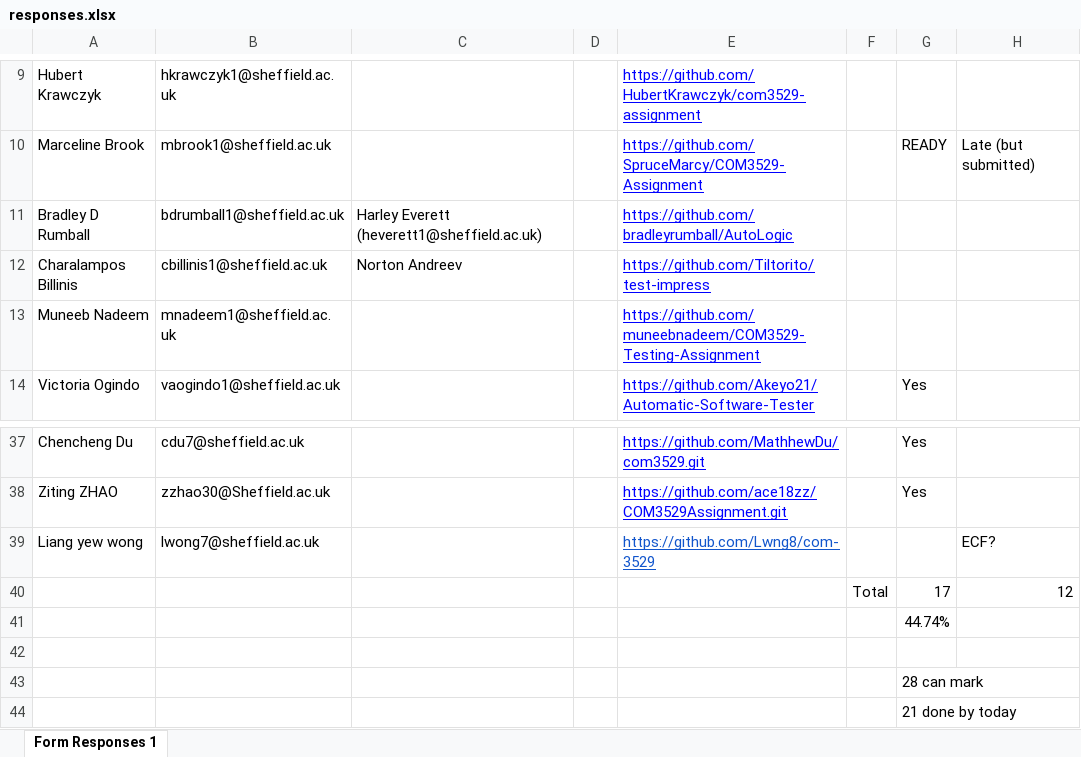
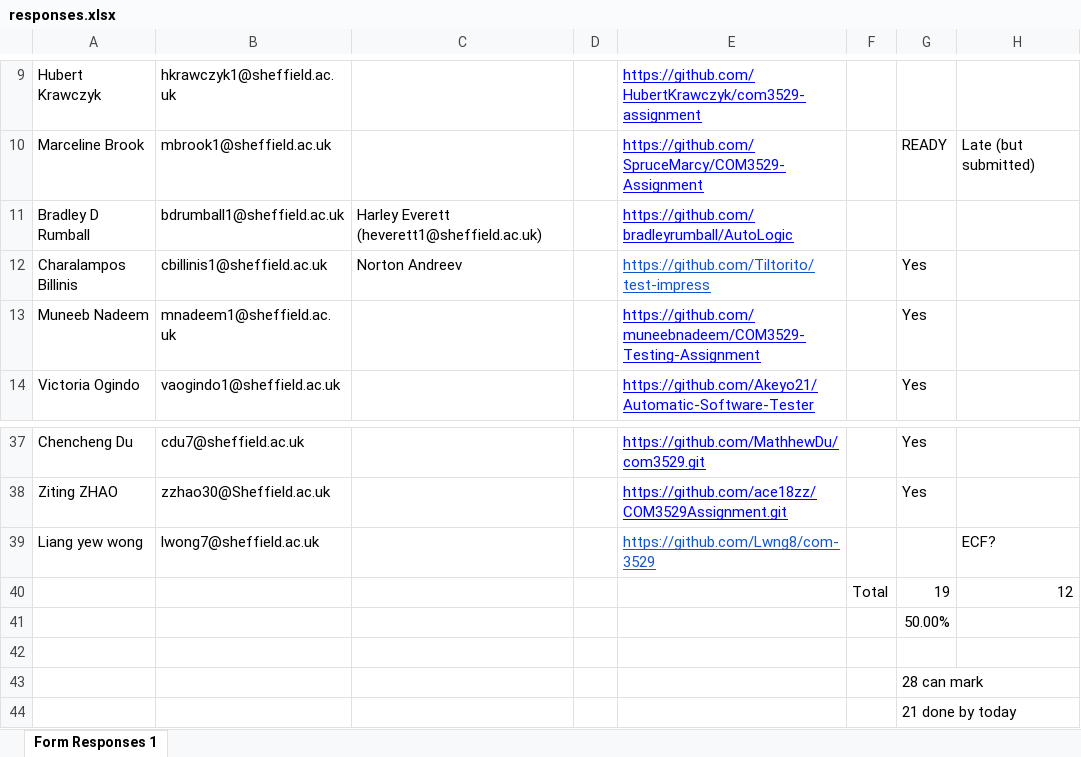
Before and after one commit to philmcminn/com3529, an Excel workbook: assignments/2021/responses.xlsx, sheet Form Responses 1, drawn as a sheet; only a part is shown, gaps mark what is left out; values as stored, in another font and other column widths than the file's, no borders; the diff names each change by its address in the sheet, - before the commit and + after, or states it on an @@ line.

Commit message:
Marked up to assignment 11

```diff
--- a/assignments/2021/responses.xlsx (sheet Form Responses 1)
+++ b/assignments/2021/responses.xlsx (sheet Form Responses 1)
-E12 text colour: #0000FF
+E12 text colour: #1155CC
-G12:G13: (empty)
+G12:G13: Yes
-G40: 17
+G40: 19
-G41: 44.74%
+G41: 50.00%
```
Also changed, not shown: 2 other files.
